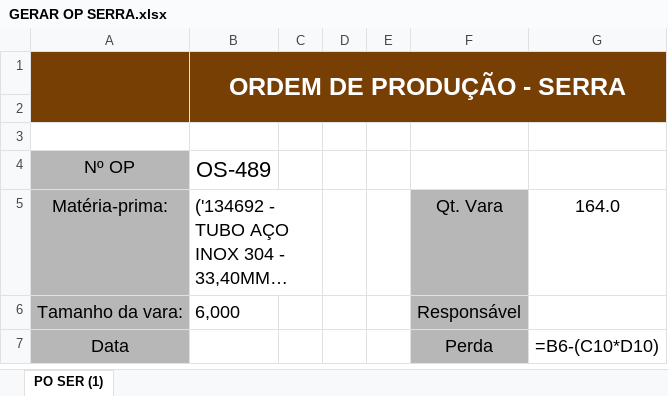
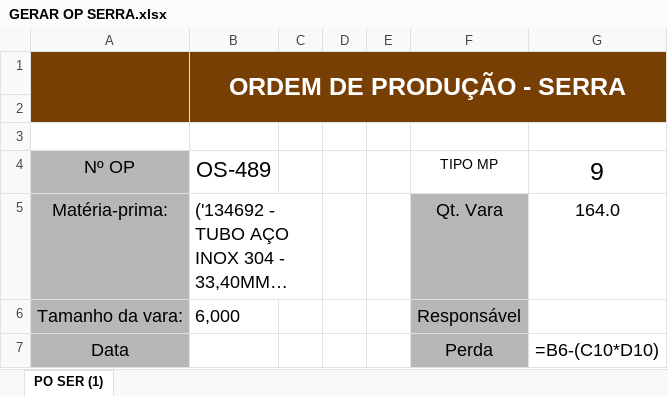
Before and after one commit to Cemag-pcp/simplex_, an Excel workbook: GERAR OP SERRA.xlsx, sheet PO SER (1), drawn as a sheet; only a part is shown; long unchanged cells end in …; values as stored, in another font and other column widths than the file's, no borders; formulas without a stored value are shown as written; the diff names each change by its address in the sheet, - before the commit and + after, or states it on an @@ line.

Commit message:
quantidade de mp no resumo e tipo de chapa no template

```diff
--- a/GERAR OP SERRA.xlsx (sheet PO SER (1))
+++ b/GERAR OP SERRA.xlsx (sheet PO SER (1))
-F4: (empty)
+F4: TIPO MP
-G4: (empty)
+G4: 9
```
Also changed, not shown: 3 other files.
